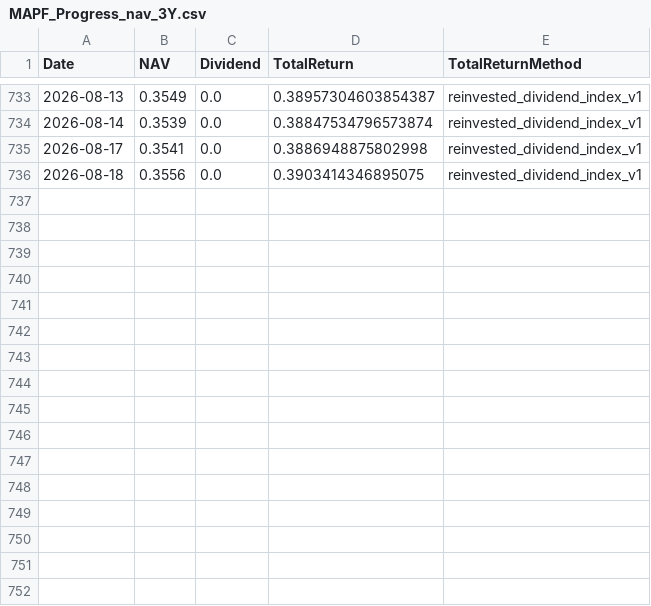
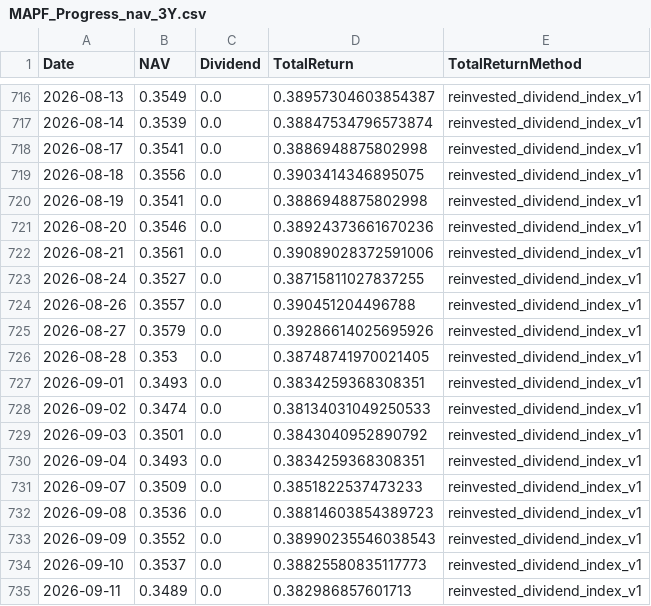
Before and after one commit to tklim/mlfund, a CSV file: data/MAPF_Progress_nav_3Y.csv, drawn as a sheet; only a part is shown, gaps mark what is left out; the diff covers the shown part only; the diff names each change by its address in the sheet, - before the commit and + after, or states it on an @@ line.

```diff
--- a/data/MAPF_Progress_nav_3Y.csv
+++ b/data/MAPF_Progress_nav_3Y.csv
+row 720: 2026-08-19 | 0.3541 | 0.0 | 0.3886948875802998 | reinvested_dividend_index_v1
+row 721: 2026-08-20 | 0.3546 | 0.0 | 0.38924373661670236 | reinvested_dividend_index_v1
+row 722: 2026-08-21 | 0.3561 | 0.0 | 0.39089028372591006 | reinvested_dividend_index_v1
+row 723: 2026-08-24 | 0.3527 | 0.0 | 0.38715811027837255 | reinvested_dividend_index_v1
+row 724: 2026-08-26 | 0.3557 | 0.0 | 0.390451204496788 | reinvested_dividend_index_v1
+row 725: 2026-08-27 | 0.3579 | 0.0 | 0.39286614025695926 | reinvested_dividend_index_v1
+row 726: 2026-08-28 | 0.353 | 0.0 | 0.38748741970021405 | reinvested_dividend_index_v1
+row 727: 2026-09-01 | 0.3493 | 0.0 | 0.3834259368308351 | reinvested_dividend_index_v1
+row 728: 2026-09-02 | 0.3474 | 0.0 | 0.38134031049250533 | reinvested_dividend_index_v1
+row 729: 2026-09-03 | 0.3501 | 0.0 | 0.3843040952890792 | reinvested_dividend_index_v1
+row 730: 2026-09-04 | 0.3493 | 0.0 | 0.3834259368308351 | reinvested_dividend_index_v1
+row 731: 2026-09-07 | 0.3509 | 0.0 | 0.3851822537473233 | reinvested_dividend_index_v1
+row 732: 2026-09-08 | 0.3536 | 0.0 | 0.38814603854389723 | reinvested_dividend_index_v1
+row 733: 2026-09-09 | 0.3552 | 0.0 | 0.38990235546038543 | reinvested_dividend_index_v1
+row 734: 2026-09-10 | 0.3537 | 0.0 | 0.38825580835117773 | reinvested_dividend_index_v1
+row 735: 2026-09-11 | 0.3489 | 0.0 | 0.382986857601713 | reinvested_dividend_index_v1
```
Also changed, not shown: 17 removed rows elsewhere in this file, data/APCR_AsiaPacificREIT_nav_3Y.csv, data/HWFL_HWFlexi_nav_3Y.csv, 7 other files.
